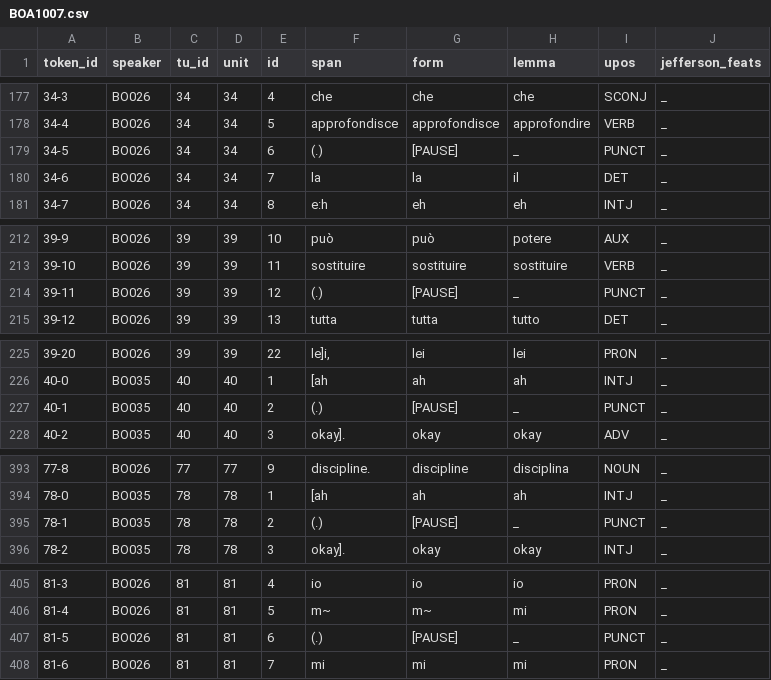
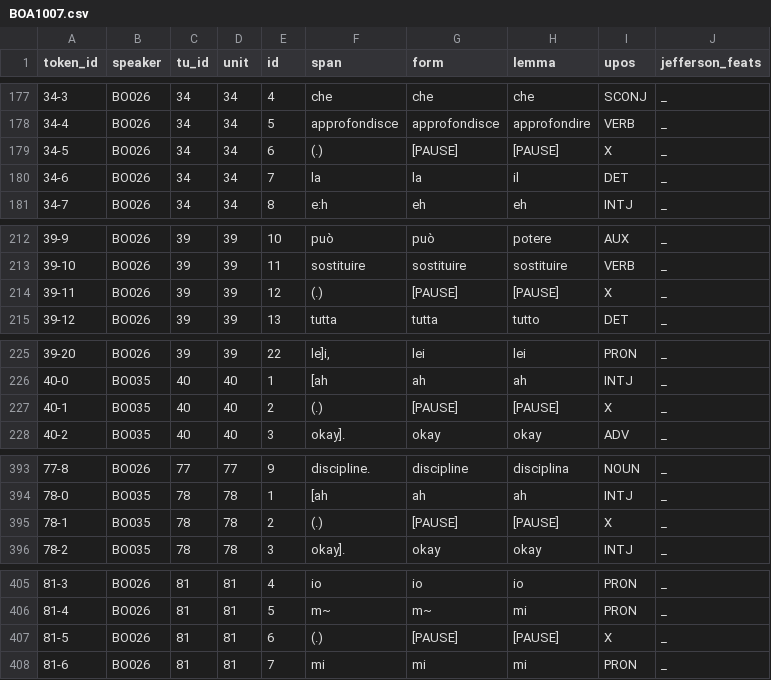
Before and after one commit to KIParla/lemmatization-project, a CSV file: wip/KIP/BOA1007.csv, drawn as a sheet; only a part is shown, gaps mark what is left out.

```diff
--- a/wip/KIP/BOA1007.csv
+++ b/wip/KIP/BOA1007.csv
@@ -178,3 +178,3 @@
 34-4,BO026,34,34,5,approfondisce,approfondisce,approfondire,VERB,_
-34-5,BO026,34,34,6,(.),[PAUSE],_,PUNCT,_
+34-5,BO026,34,34,6,(.),[PAUSE],[PAUSE],X,_
 34-6,BO026,34,34,7,la,la,il,DET,_
@@ -213,3 +213,3 @@
 39-10,BO026,39,39,11,sostituire,sostituire,sostituire,VERB,_
-39-11,BO026,39,39,12,(.),[PAUSE],_,PUNCT,_
+39-11,BO026,39,39,12,(.),[PAUSE],[PAUSE],X,_
 39-12,BO026,39,39,13,tutta,tutta,tutto,DET,_
@@ -226,3 +226,3 @@
 40-0,BO035,40,40,1,[ah,ah,ah,INTJ,_
-40-1,BO035,40,40,2,(.),[PAUSE],_,PUNCT,_
+40-1,BO035,40,40,2,(.),[PAUSE],[PAUSE],X,_
 40-2,BO035,40,40,3,okay].,okay,okay,ADV,_
@@ -394,3 +394,3 @@
 78-0,BO035,78,78,1,[ah,ah,ah,INTJ,_
-78-1,BO035,78,78,2,(.),[PAUSE],_,PUNCT,_
+78-1,BO035,78,78,2,(.),[PAUSE],[PAUSE],X,_
 78-2,BO035,78,78,3,okay].,okay,okay,INTJ,_
@@ -406,3 +406,3 @@
 81-4,BO026,81,81,5,m~,m~,mi,PRON,_
-81-5,BO026,81,81,6,(.),[PAUSE],_,PUNCT,_
+81-5,BO026,81,81,6,(.),[PAUSE],[PAUSE],X,_
 81-6,BO026,81,81,7,mi,mi,mi,PRON,_
```
Also changed, not shown: wip/KIP/BOA1014.csv, wip/KIP/BOA3016.csv, 20 other files.
